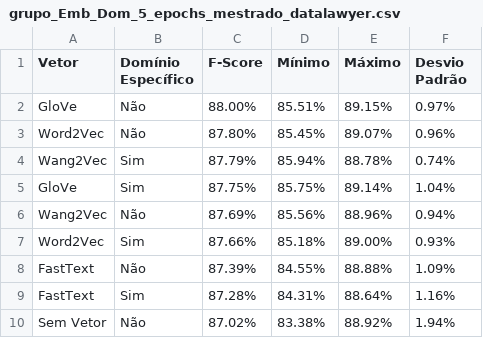
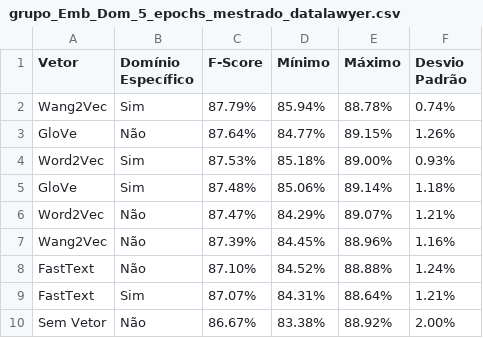
Before and after one commit to pvcastro/deeplearningufg, a CSV file: anova/grupo_Emb_Dom_5_epochs_mestrado_datalawyer.csv, drawn as a sheet.

```diff
--- a/anova/grupo_Emb_Dom_5_epochs_mestrado_datalawyer.csv
+++ b/anova/grupo_Emb_Dom_5_epochs_mestrado_datalawyer.csv
@@ -1,10 +1,10 @@
 Vetor,Domínio Específico,F-Score,Mínimo,Máximo,Desvio Padrão
-GloVe,Não,88.00%,85.51%,89.15%,0.97%
-Word2Vec,Não,87.80%,85.45%,89.07%,0.96%
 Wang2Vec,Sim,87.79%,85.94%,88.78%,0.74%
-GloVe,Sim,87.75%,85.75%,89.14%,1.04%
-Wang2Vec,Não,87.69%,85.56%,88.96%,0.94%
-Word2Vec,Sim,87.66%,85.18%,89.00%,0.93%
-FastText,Não,87.39%,84.55%,88.88%,1.09%
-FastText,Sim,87.28%,84.31%,88.64%,1.16%
-Sem Vetor,Não,87.02%,83.38%,88.92%,1.94%
+GloVe,Não,87.64%,84.77%,89.15%,1.26%
+Word2Vec,Sim,87.53%,85.18%,89.00%,0.93%
+GloVe,Sim,87.48%,85.06%,89.14%,1.18%
+Word2Vec,Não,87.47%,84.29%,89.07%,1.21%
+Wang2Vec,Não,87.39%,84.45%,88.96%,1.16%
+FastText,Não,87.10%,84.52%,88.88%,1.24%
+FastText,Sim,87.07%,84.31%,88.64%,1.21%
+Sem Vetor,Não,86.67%,83.38%,88.92%,2.00%
```
Also changed, not shown: anova/grupo_Embedding_5_epochs_mestrado_datalawyer.csv, anova/grupo_Model_Rep_Emb_Emb-Typ_Dom_5_epochs_mestrado_datalawyer.csv, 10 other files.
